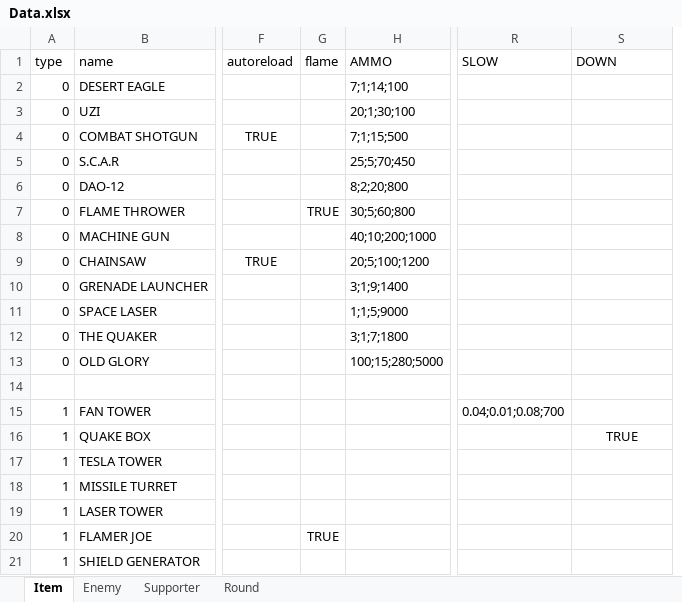
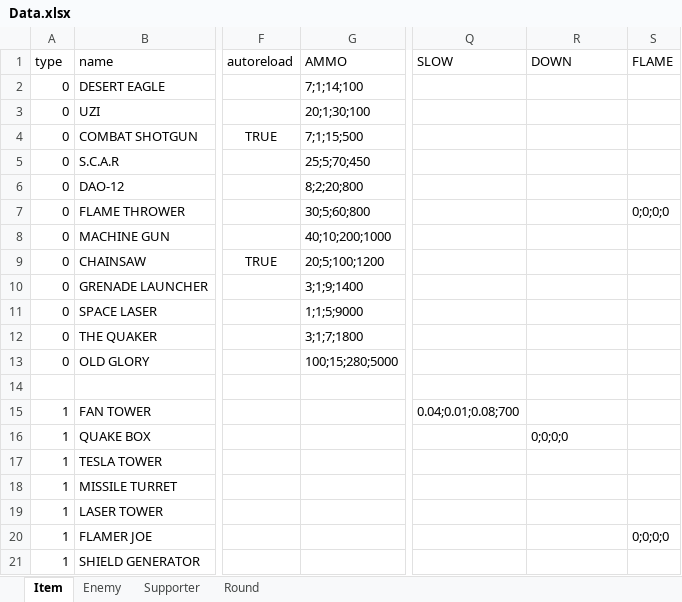
Before and after one commit to MaShuu-Studio/Storm-The-House, an Excel workbook: Utils/Excel To Json/bin/netcoreapp3.1/Data.xlsx, sheet Item, drawn as a sheet; only a part is shown, gaps mark what is left out; values as stored, in another font and other column widths than the file's, no borders; conditional formats not drawn; removed rows and columns are numbered as before the commit, all else as after; the diff names each change by its address in the sheet, - before the commit and + after, or states it on an @@ line.

Commit message:
Burned Enemy
Flame Attack
Adjust Tower system

```diff
--- a/Utils/Excel To Json/bin/netcoreapp3.1/Data.xlsx (sheet Item)
+++ b/Utils/Excel To Json/bin/netcoreapp3.1/Data.xlsx (sheet Item)
-column G (flame), rows 7-20: TRUE |  |  |  |  |  |  |  |  |  |  |  |  | TRUE
+column S (FLAME), rows 7-20: 0;0;0;0 |  |  |  |  |  |  |  |  |  |  |  |  | 0;0;0;0
-R16 (DOWN): TRUE
+R16 (DOWN): 0;0;0;0
-R16 alignment: center
+R16 alignment: left
```
Also changed, not shown: 16 other files.
